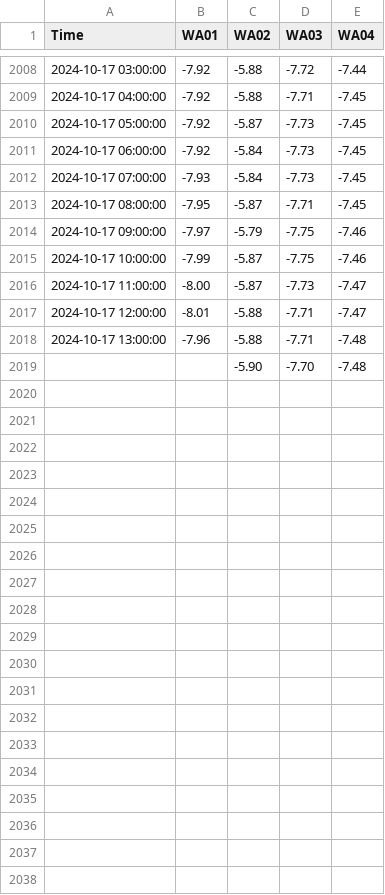
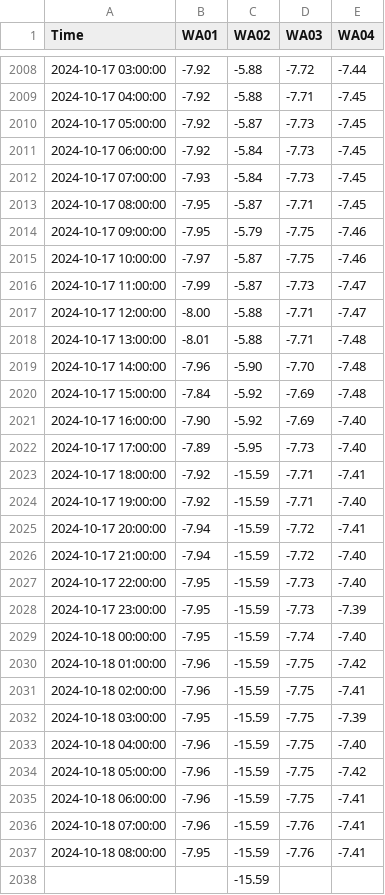
Before and after one commit to cgwatertech/GW_mnt, a CSV file: cgwt_bd.csv, drawn as a sheet; only a part is shown, gaps mark what is left out; the diff covers the shown part only.

Commit message:
Add files via upload

```diff
--- a/cgwt_bd.csv
+++ b/cgwt_bd.csv
@@ -2013,7 +2013,26 @@ Time,WA01,WA02,WA03,WA04
 2024-10-17 08:00:00,-7.95,-5.87,-7.71,-7.45
-2024-10-17 09:00:00,-7.97,-5.79,-7.75,-7.46
-2024-10-17 10:00:00,-7.99,-5.87,-7.75,-7.46
-2024-10-17 11:00:00,-8.00,-5.87,-7.73,-7.47
-2024-10-17 12:00:00,-8.01,-5.88,-7.71,-7.47
-2024-10-17 13:00:00,-7.96,-5.88,-7.71,-7.48
-,,-5.90,-7.70,-7.48
+2024-10-17 09:00:00,-7.95,-5.79,-7.75,-7.46
+2024-10-17 10:00:00,-7.97,-5.87,-7.75,-7.46
+2024-10-17 11:00:00,-7.99,-5.87,-7.73,-7.47
+2024-10-17 12:00:00,-8.00,-5.88,-7.71,-7.47
+2024-10-17 13:00:00,-8.01,-5.88,-7.71,-7.48
+2024-10-17 14:00:00,-7.96,-5.90,-7.70,-7.48
+2024-10-17 15:00:00,-7.84,-5.92,-7.69,-7.48
+2024-10-17 16:00:00,-7.90,-5.92,-7.69,-7.40
+2024-10-17 17:00:00,-7.89,-5.95,-7.73,-7.40
+2024-10-17 18:00:00,-7.92,-15.59,-7.71,-7.41
+2024-10-17 19:00:00,-7.92,-15.59,-7.71,-7.40
+2024-10-17 20:00:00,-7.94,-15.59,-7.72,-7.41
+2024-10-17 21:00:00,-7.94,-15.59,-7.72,-7.40
+2024-10-17 22:00:00,-7.95,-15.59,-7.73,-7.40
+2024-10-17 23:00:00,-7.95,-15.59,-7.73,-7.39
+2024-10-18 00:00:00,-7.95,-15.59,-7.74,-7.40
+2024-10-18 01:00:00,-7.96,-15.59,-7.75,-7.42
+2024-10-18 02:00:00,-7.96,-15.59,-7.75,-7.41
+2024-10-18 03:00:00,-7.95,-15.59,-7.75,-7.39
+2024-10-18 04:00:00,-7.96,-15.59,-7.75,-7.40
+2024-10-18 05:00:00,-7.96,-15.59,-7.75,-7.42
+2024-10-18 06:00:00,-7.96,-15.59,-7.75,-7.41
+2024-10-18 07:00:00,-7.96,-15.59,-7.76,-7.41
+2024-10-18 08:00:00,-7.95,-15.59,-7.76,-7.41
+,,-15.59,,
```
Also changed, not shown: 15 edited cells elsewhere in this file.
